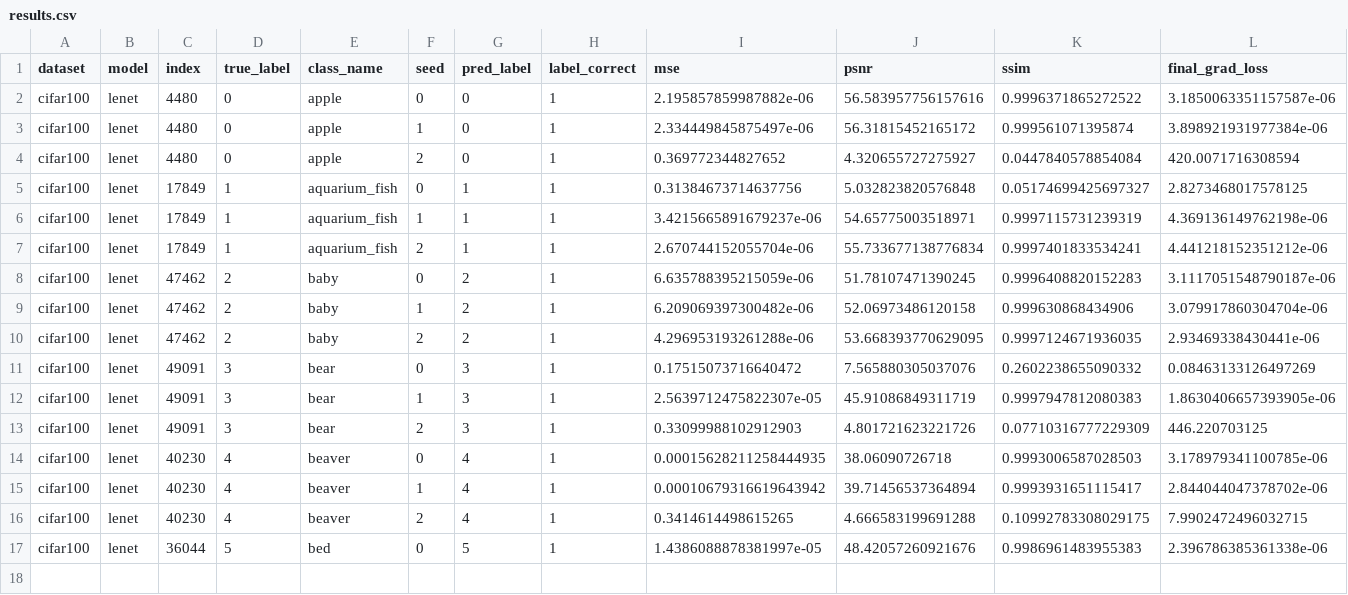
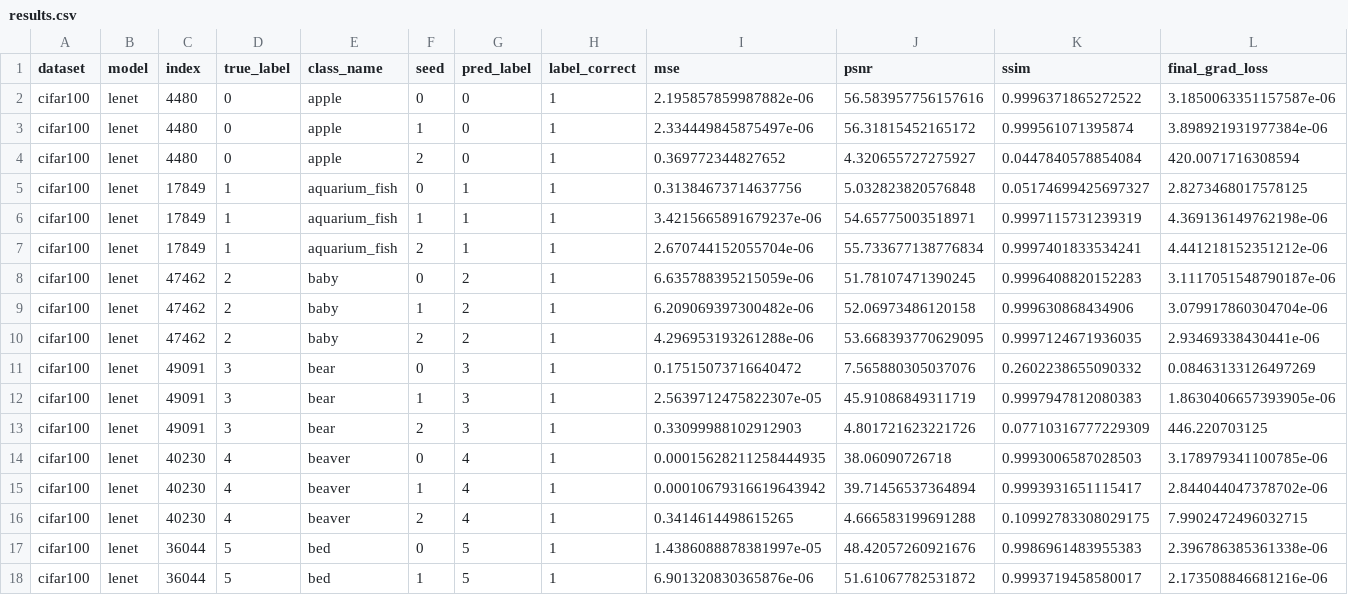
Before and after one commit to Andalib-Iftakher-26/APP-DS---Deep-Leakage-Grads, a CSV file: results/cifar100_codespace_resume_cifar100/results.csv, drawn as a sheet; only a part is shown; rows hold the shown columns only; the diff names each change by its address in the sheet, - before the commit and + after, or states it on an @@ line.

Commit message:
checkpoint: cifar100_codespace_resume_cifar100 17/60 trials

```diff
--- a/results/cifar100_codespace_resume_cifar100/results.csv
+++ b/results/cifar100_codespace_resume_cifar100/results.csv
+row 18: cifar100 | lenet | 36044 | 5 | bed | 1 | 5 | 1 | 6.901320830365876e-06 | 51.61067782531872 | 0.9993719458580017 | 2.173508846681216e-06
```
Also changed, not shown: 2 other files.
